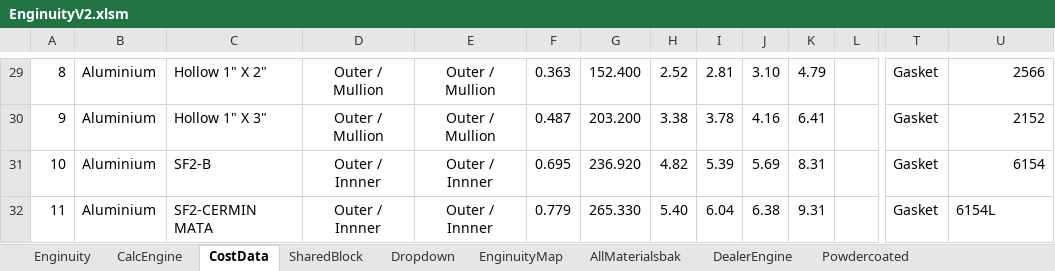
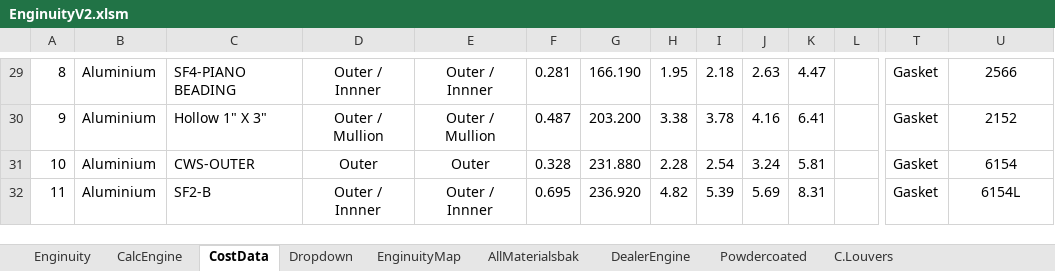
Before and after one commit to neprenkha/Enginuity, an Excel workbook: EnginuityV2.xlsm, sheet CostData, drawn as a sheet; only a part is shown, gaps mark what is left out; values as stored, in another font and other column widths than the file's, no borders; the diff covers the shown part only; the diff names each change by its address in the sheet, - before the commit and + after, or states it on an @@ line.

```diff
--- a/EnginuityV2.xlsm (sheet CostData)
+++ b/EnginuityV2.xlsm (sheet CostData)
@@ sheet tab hidden: SharedBlock @@
@@ sheet tab unhidden: C.Louvers @@
-C29: Hollow 1" X 2"
+C29: SF4-PIANO BEADING
-D29: Outer / Mullion
+D29: Outer / Innner
-E29: Outer / Mullion
+E29: Outer / Innner
-F29: 0.363
+F29: 0.281
-G29: 152.400
+G29: 166.190
-H29: 2.52
+H29: 1.95
-I29: 2.81
+I29: 2.18
-J29: 3.10
+J29: 2.63
-K29: 4.79
+K29: 4.47
-U29:U31 alignment: right
+U29:U31 alignment: center
-C31: SF2-B
+C31: CWS-OUTER
-D31: Outer / Innner
+D31: Outer
-E31: Outer / Innner
+E31: Outer
-F31: 0.695
+F31: 0.328
-G31: 236.920
+G31: 231.880
-H31: 4.82
+H31: 2.28
-I31: 5.39
+I31: 2.54
-J31: 5.69
+J31: 3.24
-K31: 8.31
+K31: 5.81
-C32: SF2-CERMIN MATA
+C32: SF2-B
-F32: 0.779
+F32: 0.695
-G32: 265.330
+G32: 236.920
-H32: 5.40
+H32: 4.82
-I32: 6.04
+I32: 5.39
-J32: 6.38
+J32: 5.69
-K32: 9.31
+K32: 8.31
-U32 alignment: left
+U32 alignment: center
```
Also changed, not shown: other rows of this sheet, sheet CalcEngine, sheet AllMaterialsbak, sheet Enginuity, sheet Dropdown, formulas that keep their value.
